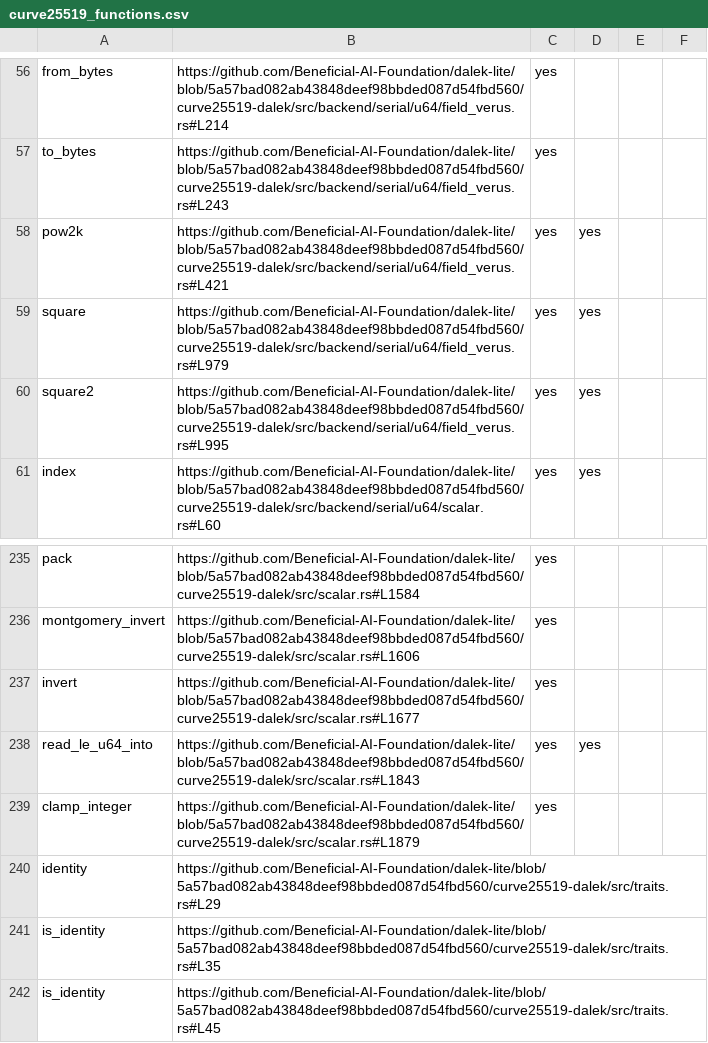
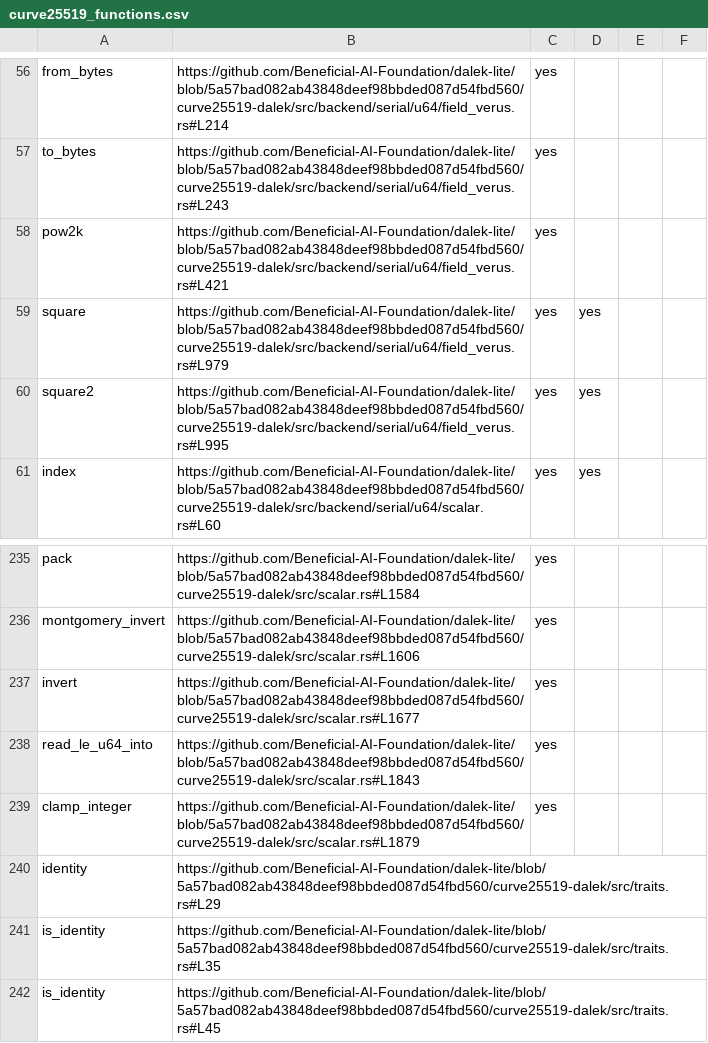
Before and after one commit to dalek-cryptography/curve25519-dalek, a CSV file: outputs/curve25519_functions.csv, drawn as a sheet; only a part is shown, gaps mark what is left out.

```diff
--- a/outputs/curve25519_functions.csv
+++ b/outputs/curve25519_functions.csv
@@ -57,3 +57,3 @@ from_bytes,https://github.com/Beneficial-AI-Foundation/dalek-lite/blob/5a57bad08
 to_bytes,https://github.com/Beneficial-AI-Foundation/dalek-lite/blob/5a57bad082ab43848deef98bbded087d54fbd560/curve25519-dalek/src/backend/serial/u64/field_verus.rs#L243,yes,,,
-pow2k,https://github.com/Beneficial-AI-Foundation/dalek-lite/blob/5a57bad082ab43848deef98bbded087d54fbd560/curve25519-dalek/src/backend/serial/u64/field_verus.rs#L421,yes,yes,,
+pow2k,https://github.com/Beneficial-AI-Foundation/dalek-lite/blob/5a57bad082ab43848deef98bbded087d54fbd560/curve25519-dalek/src/backend/serial/u64/field_verus.rs#L421,yes,,,
 square,https://github.com/Beneficial-AI-Foundation/dalek-lite/blob/5a57bad082ab43848deef98bbded087d54fbd560/curve25519-dalek/src/backend/serial/u64/field_verus.rs#L979,yes,yes,,
@@ -237,3 +237,3 @@ montgomery_invert,https://github.com/Beneficial-AI-Foundation/dalek-lite/blob/5a
 invert,https://github.com/Beneficial-AI-Foundation/dalek-lite/blob/5a57bad082ab43848deef98bbded087d54fbd560/curve25519-dalek/src/scalar.rs#L1677,yes,,,
-read_le_u64_into,https://github.com/Beneficial-AI-Foundation/dalek-lite/blob/5a57bad082ab43848deef98bbded087d54fbd560/curve25519-dalek/src/scalar.rs#L1843,yes,yes,,
+read_le_u64_into,https://github.com/Beneficial-AI-Foundation/dalek-lite/blob/5a57bad082ab43848deef98bbded087d54fbd560/curve25519-dalek/src/scalar.rs#L1843,yes,,,
 clamp_integer,https://github.com/Beneficial-AI-Foundation/dalek-lite/blob/5a57bad082ab43848deef98bbded087d54fbd560/curve25519-dalek/src/scalar.rs#L1879,yes,,,
```
Also changed, not shown: 1 other file.
